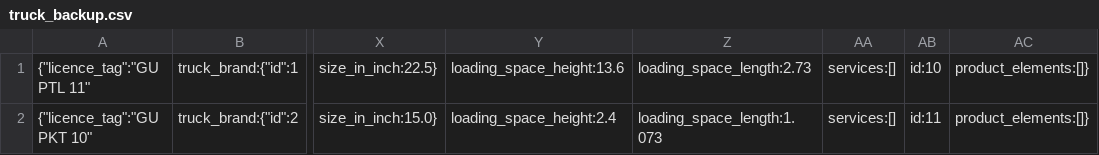
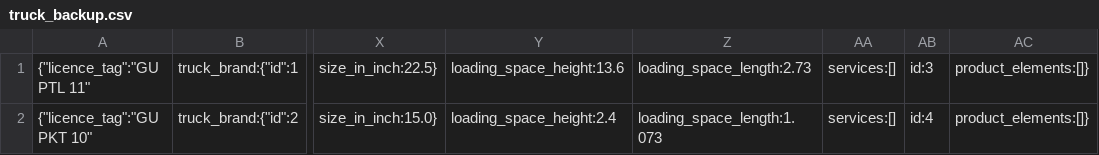
Before and after one commit to mattmagic149/InventoryControlPTL, a CSV file: data/backups/truck_backup.csv, drawn as a sheet; only a part is shown, gaps mark what is left out; the diff names each change by its address in the sheet, - before the commit and + after, or states it on an @@ line.

```diff
--- a/data/backups/truck_backup.csv
+++ b/data/backups/truck_backup.csv
-AB1: id:10
+AB1: id:3
-AB2: id:11
+AB2: id:4
```
Also changed, not shown: data/backups/product_backup.csv, 5 other files.
